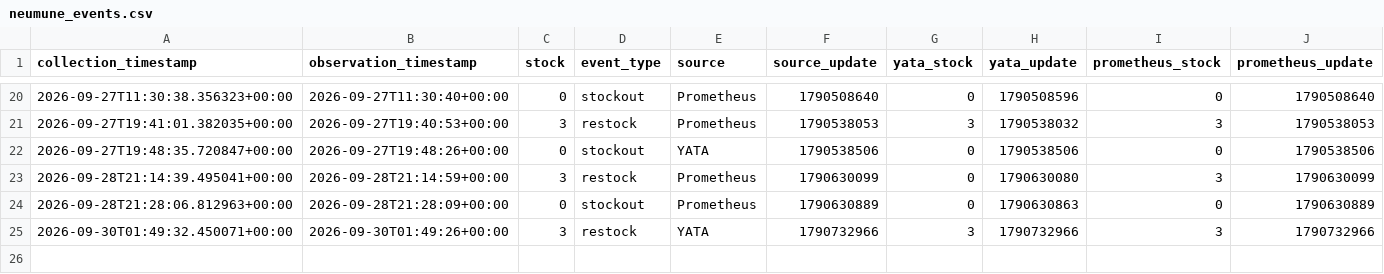
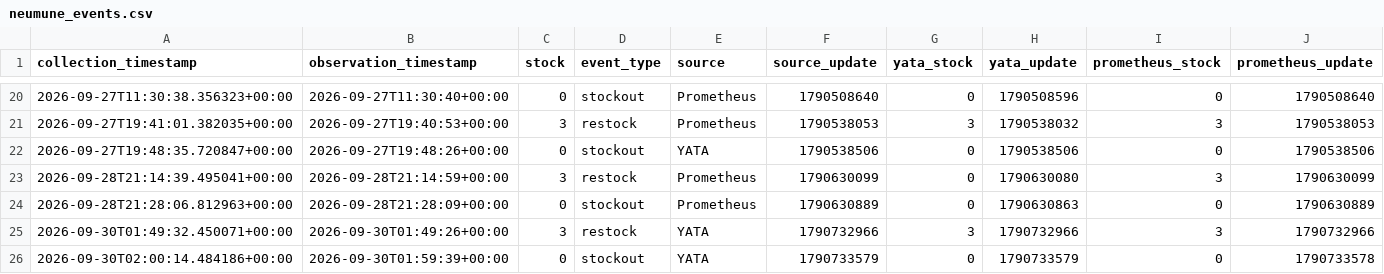
Before and after one commit to hansrsrian/Hans-data-collector, a CSV file: data/neumune_events.csv, drawn as a sheet; only a part is shown, gaps mark what is left out.

Commit message:
Neumune measurement

```diff
--- a/data/neumune_events.csv
+++ b/data/neumune_events.csv
@@ -25 +25,2 @@ collection_timestamp,observation_timestamp,stock,event_type,source,source_update
 2026-09-30T01:49:32.450071+00:00,2026-09-30T01:49:26+00:00,3,restock,YATA,1790732966,3,1790732966,3,1790732966
+2026-09-30T02:00:14.484186+00:00,2026-09-30T01:59:39+00:00,0,stockout,YATA,1790733579,0,1790733579,0,1790733578
```
Also changed, not shown: 1 other file.
